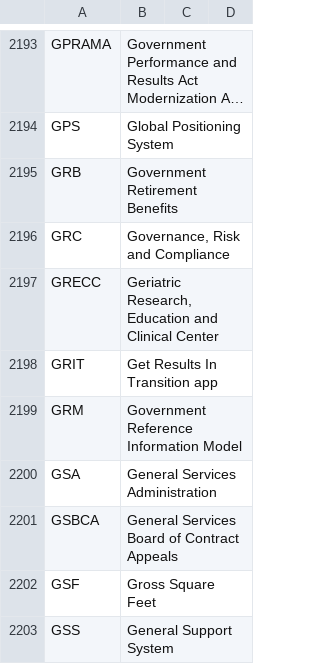
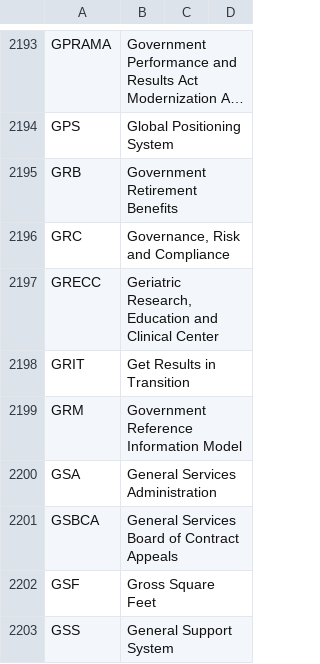
Before and after one commit to department-of-veterans-affairs/acronyms, a CSV file: acronyms.csv, drawn as a sheet; only a part is shown, gaps mark what is left out; long unchanged cells end in ….

Commit message:
Adding GRIT (#185)
* Update acronyms.csv

* Whitespace

---------

Co-authored-by: Alex Taylor <1969+goldenmeanie@users.noreply.github.com>

```diff
--- a/acronyms.csv
+++ b/acronyms.csv
@@ -2197,3 +2197,3 @@ GRC,"Governance, Risk and Compliance ",,
 GRECC,"Geriatric Research, Education and Clinical Center",,
-GRIT,Get Results In Transition app,,
+GRIT,"Get Results in Transition",,
 GRM,Government Reference Information Model,,
```
